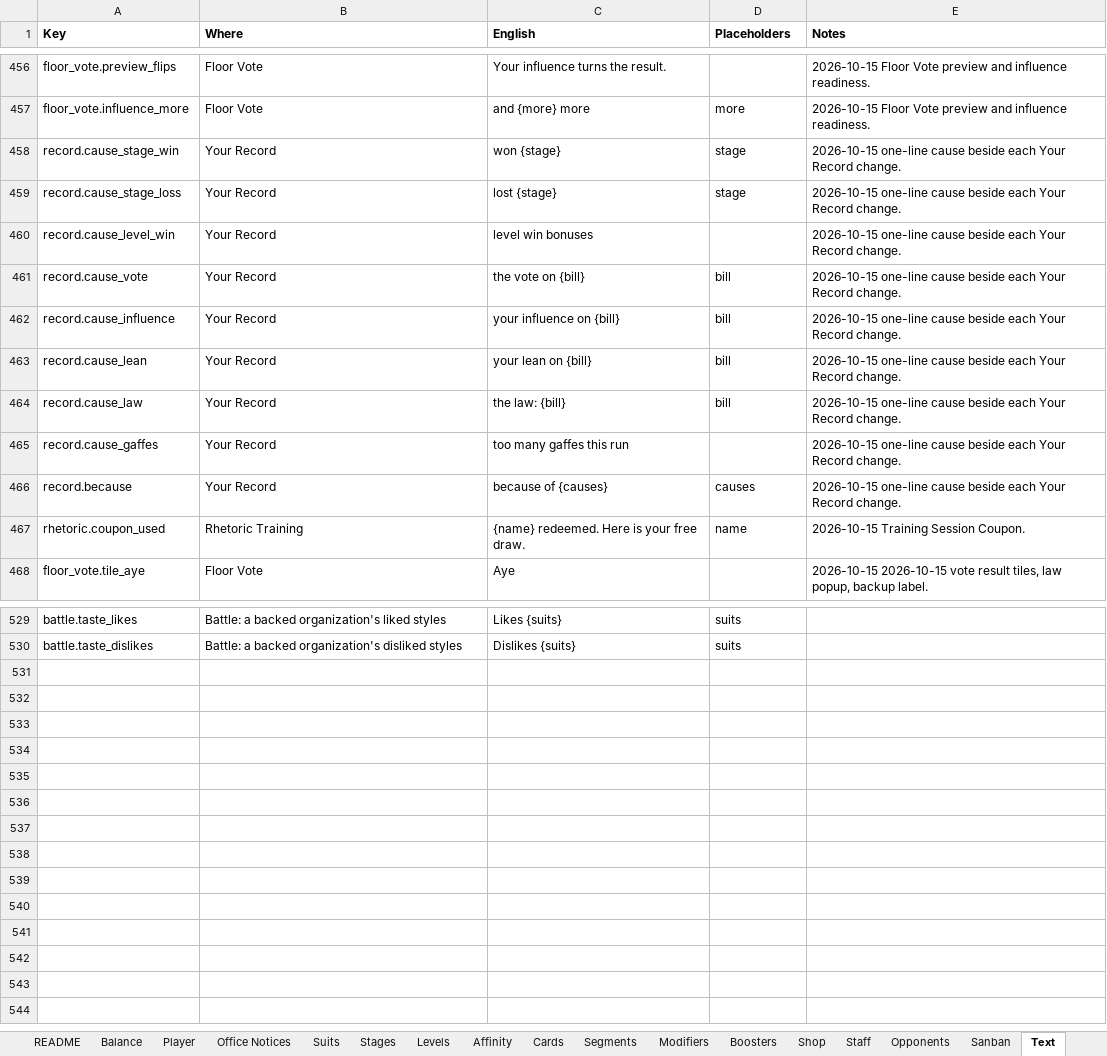
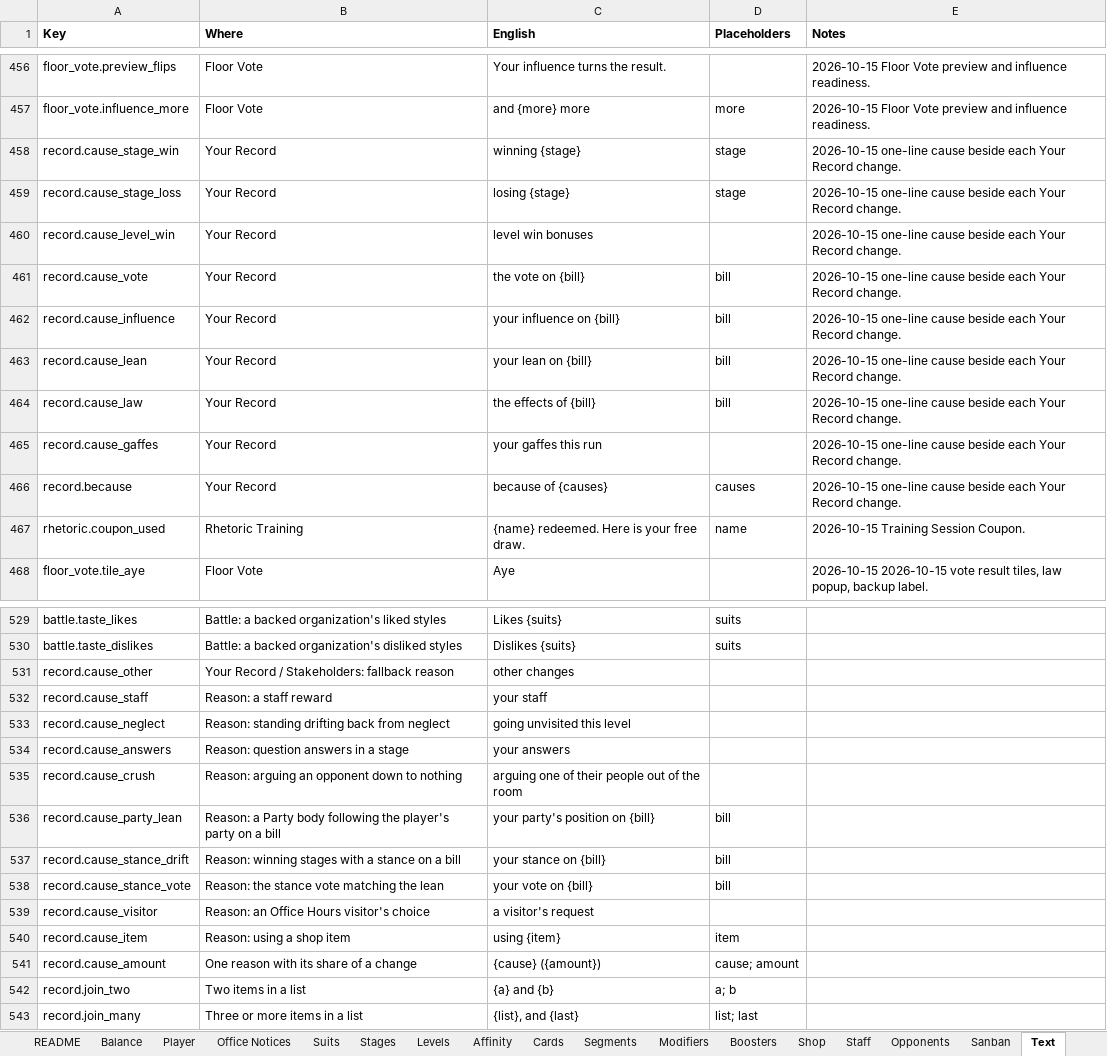
Before and after one commit to Lotusmonogatari/CoP-Deckbuilder, an Excel workbook: design/CoP_Starter_Card_Stage_Data.xlsx, sheet Text, drawn as a sheet; only a part is shown, gaps mark what is left out; values as stored, in another font and other column widths than the file's, no borders; the diff covers the shown part only; the diff names each change by its address in the sheet, - before the commit and + after, or states it on an @@ line.

```diff
--- a/design/CoP_Starter_Card_Stage_Data.xlsx (sheet Text)
+++ b/design/CoP_Starter_Card_Stage_Data.xlsx (sheet Text)
-C458 (English): won {stage}
+C458 (English): winning {stage}
-C459 (English): lost {stage}
+C459 (English): losing {stage}
-C464 (English): the law: {bill}
+C464 (English): the effects of {bill}
-C465 (English): too many gaffes this run
+C465 (English): your gaffes this run
+row 531: record.cause_other | Your Record / Stakeholders: fallback reason | other changes
+row 532: record.cause_staff | Reason: a staff reward | your staff
+row 533: record.cause_neglect | Reason: standing drifting back from neglect | going unvisited this level
+row 534: record.cause_answers | Reason: question answers in a stage | your answers
+row 535: record.cause_crush | Reason: arguing an opponent down to nothing | arguing one of their people out of the room
+row 536: record.cause_party_lean | Reason: a Party body following the player's party on a bill | your party's position on {bill} | bill
+row 537: record.cause_stance_drift | Reason: winning stages with a stance on a bill | your stance on {bill} | bill
+row 538: record.cause_stance_vote | Reason: the stance vote matching the lean | your vote on {bill} | bill
+row 539: record.cause_visitor | Reason: an Office Hours visitor's choice | a visitor's request
+row 540: record.cause_item | Reason: using a shop item | using {item} | item
+row 541: record.cause_amount | One reason with its share of a change | {cause} ({amount}) | cause; amount
+row 542: record.join_two | Two items in a list | {a} and {b} | a; b
+row 543: record.join_many | Three or more items in a list | {list}, and {last} | list; last
```
Also changed, not shown: 1 edited cell elsewhere in this sheet, 12 other files.
